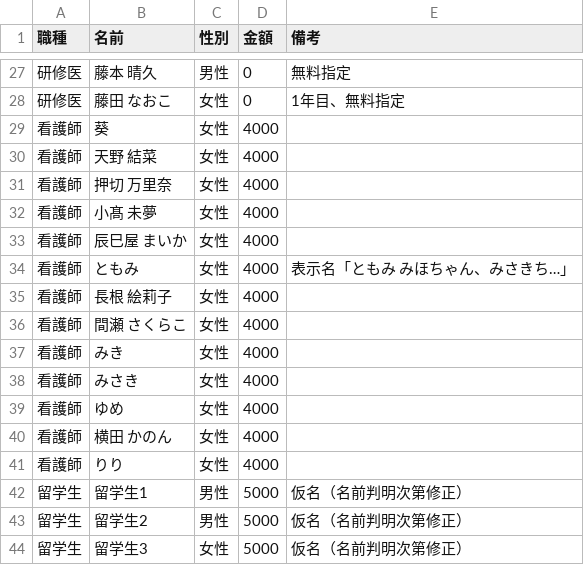
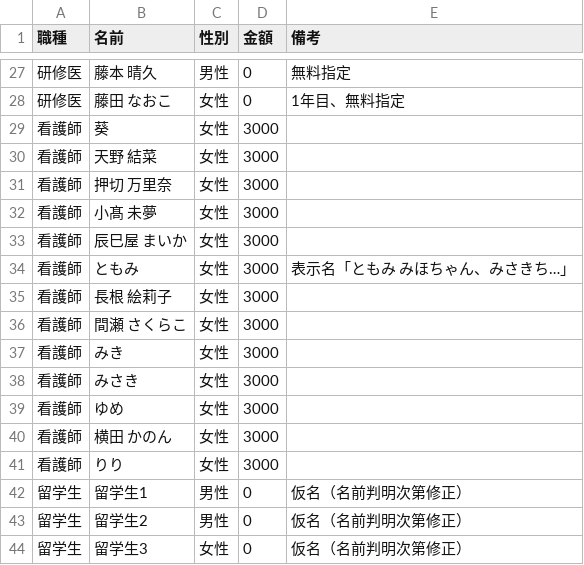
Before and after one commit to shunx06/shunx06, a CSV file: yakatabune-passenger-list.csv, drawn as a sheet; only a part is shown, gaps mark what is left out; the diff covers the shown part only.

```diff
--- a/yakatabune-passenger-list.csv
+++ b/yakatabune-passenger-list.csv
@@ -28,17 +28,17 @@
 研修医,藤田 なおこ,女性,0,1年目、無料指定
-看護師,葵,女性,4000,
-看護師,天野 結菜,女性,4000,
-看護師,押切 万里奈,女性,4000,
-看護師,小髙 未夢,女性,4000,
-看護師,辰巳屋 まいか,女性,4000,
-看護師,ともみ,女性,4000,表示名「ともみ みほちゃん、みさきち…」
-看護師,長根 絵莉子,女性,4000,
-看護師,間瀬 さくらこ,女性,4000,
-看護師,みき,女性,4000,
-看護師,みさき,女性,4000,
-看護師,ゆめ,女性,4000,
-看護師,横田 かのん,女性,4000,
-看護師,りり,女性,4000,
-留学生,留学生1,男性,5000,仮名（名前判明次第修正）
-留学生,留学生2,男性,5000,仮名（名前判明次第修正）
-留学生,留学生3,女性,5000,仮名（名前判明次第修正）
+看護師,葵,女性,3000,
+看護師,天野 結菜,女性,3000,
+看護師,押切 万里奈,女性,3000,
+看護師,小髙 未夢,女性,3000,
+看護師,辰巳屋 まいか,女性,3000,
+看護師,ともみ,女性,3000,表示名「ともみ みほちゃん、みさきち…」
+看護師,長根 絵莉子,女性,3000,
+看護師,間瀬 さくらこ,女性,3000,
+看護師,みき,女性,3000,
+看護師,みさき,女性,3000,
+看護師,ゆめ,女性,3000,
+看護師,横田 かのん,女性,3000,
+看護師,りり,女性,3000,
+留学生,留学生1,男性,0,仮名（名前判明次第修正）
+留学生,留学生2,男性,0,仮名（名前判明次第修正）
+留学生,留学生3,女性,0,仮名（名前判明次第修正）
```
Also changed, not shown: 27 edited cells elsewhere in this file, 1 other file.
